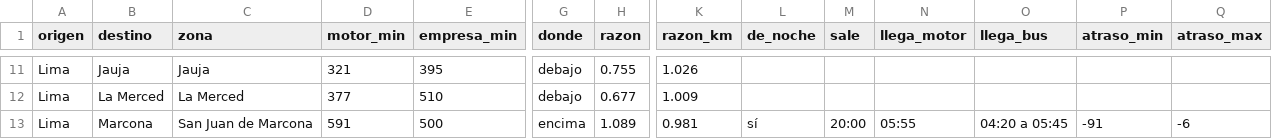
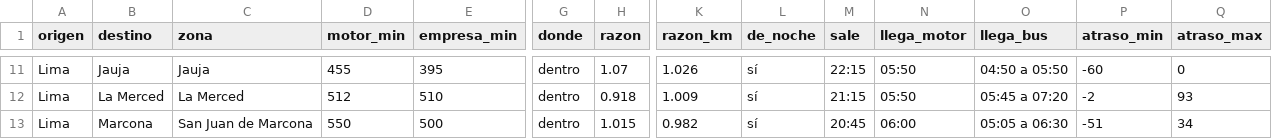
Before and after one commit to oswaldoaqm/Alejandros-Team, a CSV file: data/evaluacion/resultados/buses.csv, drawn as a sheet; only a part is shown, gaps mark what is left out; the diff covers the shown part only; the diff names each change by its address in the sheet, - before the commit and + after, or states it on an @@ line.

```diff
--- a/data/evaluacion/resultados/buses.csv
+++ b/data/evaluacion/resultados/buses.csv
-D11 (motor_min): 321
+D11 (motor_min): 455
-G11:G12 (donde): debajo
+G11:G12 (donde): dentro
-H11 (razon): 0.755
+H11 (razon): 1.07
-L11:L12 (de_noche): (empty)
+L11:L12 (de_noche): sí
-M11 (sale): (empty)
+M11 (sale): 22:15
-N11:N12 (llega_motor): (empty)
+N11:N12 (llega_motor): 05:50
-O11 (llega_bus): (empty)
+O11 (llega_bus): 04:50 a 05:50
-P11 (atraso_min): (empty)
+P11 (atraso_min): -60
-Q11 (atraso_max): (empty)
+Q11 (atraso_max): 0
-D12 (motor_min): 377
+D12 (motor_min): 512
-H12 (razon): 0.677
+H12 (razon): 0.918
-M12 (sale): (empty)
+M12 (sale): 21:15
-O12 (llega_bus): (empty)
+O12 (llega_bus): 05:45 a 07:20
-P12 (atraso_min): (empty)
+P12 (atraso_min): -2
-Q12 (atraso_max): (empty)
+Q12 (atraso_max): 93
-D13 (motor_min): 591
+D13 (motor_min): 550
-G13 (donde): encima
+G13 (donde): dentro
-H13 (razon): 1.089
+H13 (razon): 1.015
-K13 (razon_km): 0.981
+K13 (razon_km): 0.982
-M13 (sale): 20:00
+M13 (sale): 20:45
-N13 (llega_motor): 05:55
+N13 (llega_motor): 06:00
-O13 (llega_bus): 04:20 a 05:45
+O13 (llega_bus): 05:05 a 06:30
-P13 (atraso_min): -91
+P13 (atraso_min): -51
-Q13 (atraso_max): -6
+Q13 (atraso_max): 34
```
Also changed, not shown: 171 edited cells elsewhere in this file, data/evaluacion/clave.csv, data/evaluacion/planilla.csv, 13 other files.
